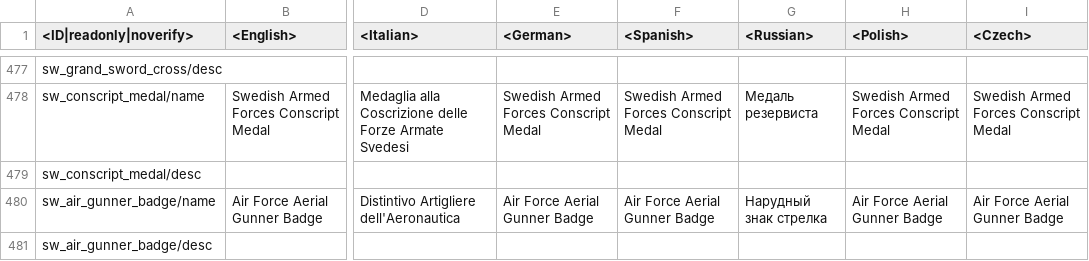
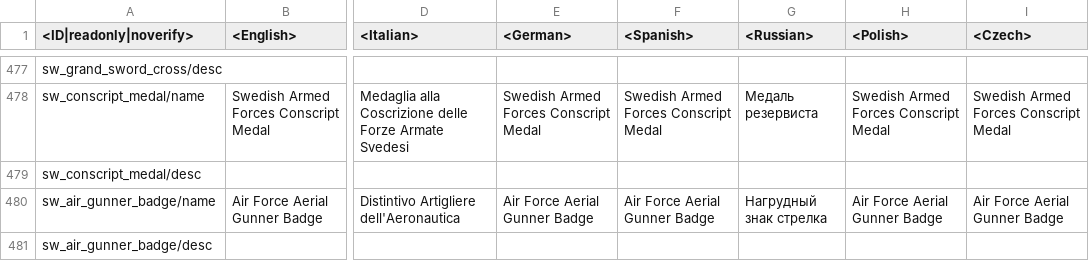
Before and after one commit to VitaliiAndreev/WarThunder_JsonFileChanges_DevClient, a CSV file: Files/lang.vromfs.bin_u/lang/unlocks_medals.csv, drawn as a sheet; only a part is shown, gaps mark what is left out; the diff names each change by its address in the sheet, - before the commit and + after, or states it on an @@ line.

```diff
--- a/Files/lang.vromfs.bin_u/lang/unlocks_medals.csv
+++ b/Files/lang.vromfs.bin_u/lang/unlocks_medals.csv
-G480 (<Russian>): Нарудный знак стрелка
+G480 (<Russian>): Нагрудный знак стрелка
```
Also changed, not shown: 47 other files.
